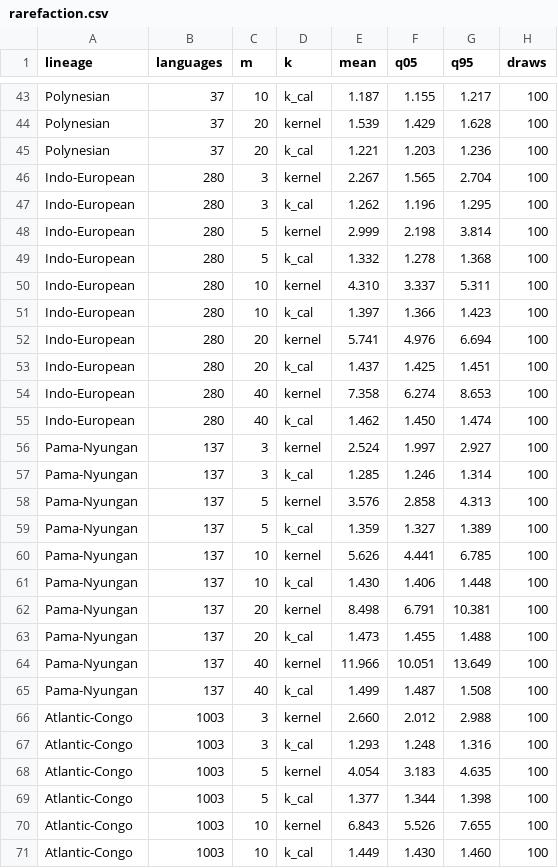
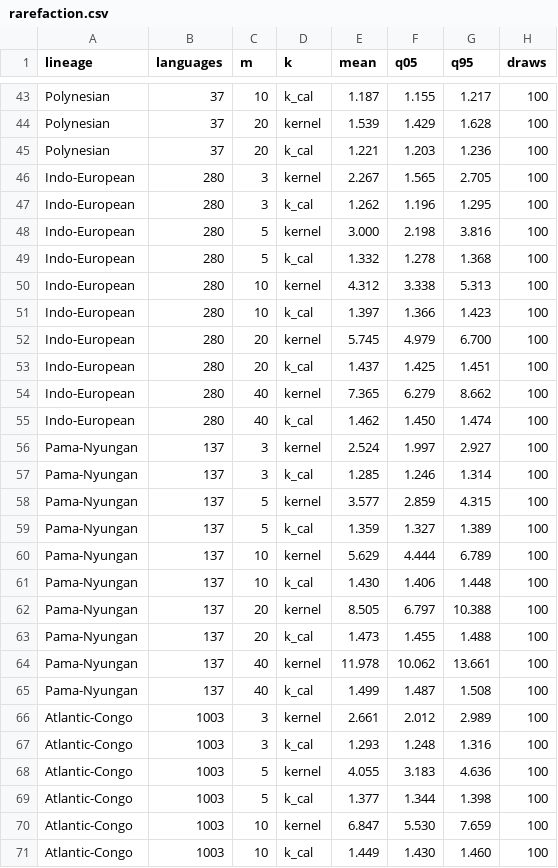
Before and after one commit to iwsfutcmd/lingustic-diversity, a CSV file: results/rarefaction.csv, drawn as a sheet; only a part is shown, gaps mark what is left out; the diff covers the shown part only.

```diff
--- a/results/rarefaction.csv
+++ b/results/rarefaction.csv
@@ -45,11 +45,11 @@ Polynesian,37,20,kernel,1.539,1.429,1.628,100
 Polynesian,37,20,k_cal,1.221,1.203,1.236,100
-Indo-European,280,3,kernel,2.267,1.565,2.704,100
+Indo-European,280,3,kernel,2.267,1.565,2.705,100
 Indo-European,280,3,k_cal,1.262,1.196,1.295,100
-Indo-European,280,5,kernel,2.999,2.198,3.814,100
+Indo-European,280,5,kernel,3.000,2.198,3.816,100
 Indo-European,280,5,k_cal,1.332,1.278,1.368,100
-Indo-European,280,10,kernel,4.310,3.337,5.311,100
+Indo-European,280,10,kernel,4.312,3.338,5.313,100
 Indo-European,280,10,k_cal,1.397,1.366,1.423,100
-Indo-European,280,20,kernel,5.741,4.976,6.694,100
+Indo-European,280,20,kernel,5.745,4.979,6.700,100
 Indo-European,280,20,k_cal,1.437,1.425,1.451,100
-Indo-European,280,40,kernel,7.358,6.274,8.653,100
+Indo-European,280,40,kernel,7.365,6.279,8.662,100
 Indo-European,280,40,k_cal,1.462,1.450,1.474,100
@@ -57,15 +57,15 @@ Pama-Nyungan,137,3,kernel,2.524,1.997,2.927,100
 Pama-Nyungan,137,3,k_cal,1.285,1.246,1.314,100
-Pama-Nyungan,137,5,kernel,3.576,2.858,4.313,100
+Pama-Nyungan,137,5,kernel,3.577,2.859,4.315,100
 Pama-Nyungan,137,5,k_cal,1.359,1.327,1.389,100
-Pama-Nyungan,137,10,kernel,5.626,4.441,6.785,100
+Pama-Nyungan,137,10,kernel,5.629,4.444,6.789,100
 Pama-Nyungan,137,10,k_cal,1.430,1.406,1.448,100
-Pama-Nyungan,137,20,kernel,8.498,6.791,10.381,100
+Pama-Nyungan,137,20,kernel,8.505,6.797,10.388,100
 Pama-Nyungan,137,20,k_cal,1.473,1.455,1.488,100
-Pama-Nyungan,137,40,kernel,11.966,10.051,13.649,100
+Pama-Nyungan,137,40,kernel,11.978,10.062,13.661,100
 Pama-Nyungan,137,40,k_cal,1.499,1.487,1.508,100
-Atlantic-Congo,1003,3,kernel,2.660,2.012,2.988,100
+Atlantic-Congo,1003,3,kernel,2.661,2.012,2.989,100
 Atlantic-Congo,1003,3,k_cal,1.293,1.248,1.316,100
-Atlantic-Congo,1003,5,kernel,4.054,3.183,4.635,100
+Atlantic-Congo,1003,5,kernel,4.055,3.183,4.636,100
 Atlantic-Congo,1003,5,k_cal,1.377,1.344,1.398,100
-Atlantic-Congo,1003,10,kernel,6.843,5.526,7.655,100
+Atlantic-Congo,1003,10,kernel,6.847,5.530,7.659,100
 Atlantic-Congo,1003,10,k_cal,1.449,1.430,1.460,100
```
Also changed, not shown: 83 edited cells elsewhere in this file, 1 other file.
